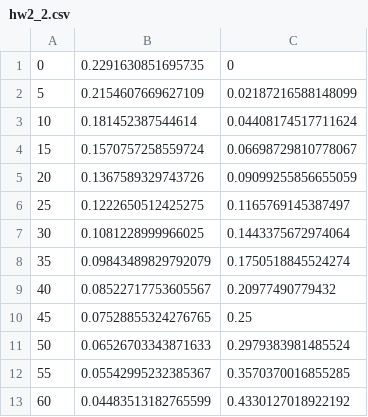
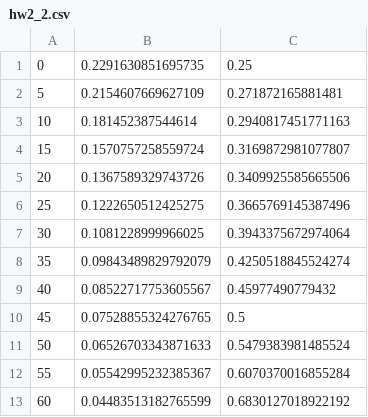
Before and after one commit to ianmartorell/aero, a CSV file: HW2/data/hw2_2.csv, drawn as a sheet.

```diff
--- a/HW2/data/hw2_2.csv
+++ b/HW2/data/hw2_2.csv
@@ -1,13 +1,13 @@
-0,0.2291630851695735,0
-5,0.2154607669627109,0.02187216588148099
-10,0.181452387544614,0.04408174517711624
-15,0.1570757258559724,0.06698729810778067
-20,0.1367589329743726,0.09099255856655059
-25,0.1222650512425275,0.1165769145387497
-30,0.1081228999966025,0.1443375672974064
-35,0.09843489829792079,0.1750518845524274
-40,0.08522717753605567,0.20977490779432
-45,0.07528855324276765,0.25
-50,0.06526703343871633,0.2979383981485524
-55,0.05542995232385367,0.3570370016855285
-60,0.04483513182765599,0.4330127018922192
+0,0.2291630851695735,0.25
+5,0.2154607669627109,0.271872165881481
+10,0.181452387544614,0.2940817451771163
+15,0.1570757258559724,0.3169872981077807
+20,0.1367589329743726,0.3409925585665506
+25,0.1222650512425275,0.3665769145387496
+30,0.1081228999966025,0.3943375672974064
+35,0.09843489829792079,0.4250518845524274
+40,0.08522717753605567,0.45977490779432
+45,0.07528855324276765,0.5
+50,0.06526703343871633,0.5479383981485524
+55,0.05542995232385367,0.6070370016855284
+60,0.04483513182765599,0.6830127018922192
```
Also changed, not shown: 1 other file.
